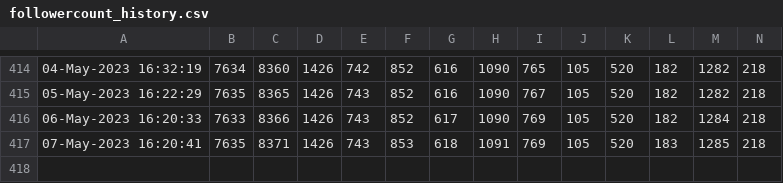
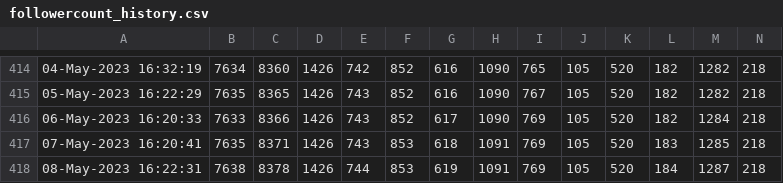
Before and after one commit to minoue-xx/Track-number-of-followers-using-Twitter-API, a CSV file: followercount_history.csv, drawn as a sheet; only a part is shown, gaps mark what is left out; rows hold the shown columns only; the diff names each change by its address in the sheet, - before the commit and + after, or states it on an @@ line.

Commit message:
Follower count history Updated by github-actions

```diff
--- a/followercount_history.csv
+++ b/followercount_history.csv
+row 418: 08-May-2023 16:22:31 | 7638 | 8378 | 1426 | 744 | 853 | 619 | 1091 | 769 | 105 | 520 | 184 | 1287 | 218
```
Also changed, not shown: uniquefollowercount_history.csv, 1 other file.
